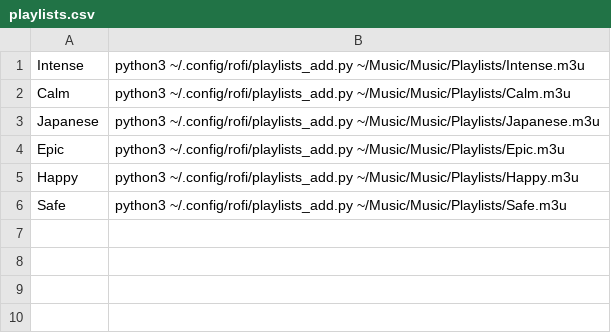
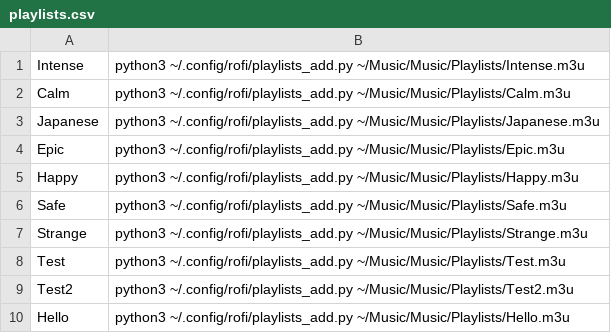
Before and after one commit to randoragon/dotfiles, a CSV file: H_rofi/.config/rofi/playlists.csv, drawn as a sheet; the diff names each change by its address in the sheet, - before the commit and + after, or states it on an @@ line.

Commit message:
Start finishing some playlist scripts

```diff
--- a/H_rofi/.config/rofi/playlists.csv
+++ b/H_rofi/.config/rofi/playlists.csv
+row 7: Strange | python3 ~/.config/rofi/playlists_add.py ~/Music/Music/Playlists/Strange.m3u
+row 8: Test | python3 ~/.config/rofi/playlists_add.py ~/Music/Music/Playlists/Test.m3u
+row 9: Test2 | python3 ~/.config/rofi/playlists_add.py ~/Music/Music/Playlists/Test2.m3u
+row 10: Hello | python3 ~/.config/rofi/playlists_add.py ~/Music/Music/Playlists/Hello.m3u
```
Also changed, not shown: 4 other files.
